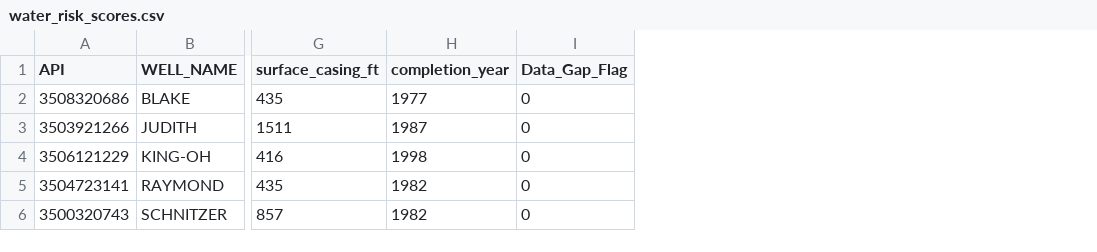
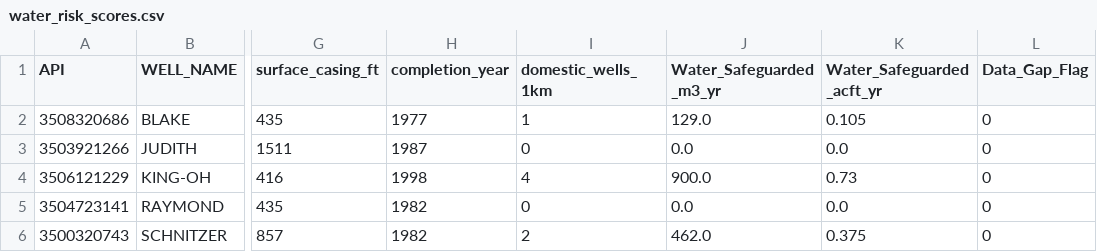
Before and after one commit to mowcom/water-risk-scores, a CSV file: output/water_risk_scores.csv, drawn as a sheet; only a part is shown, gaps mark what is left out; the diff names each change by its address in the sheet, - before the commit and + after, or states it on an @@ line.

Commit message:
Add Water Safeguarded metric: quantifies protected water supply volume
- Implements USGS-based formula: Domestic Wells × 300 m³/yr × (Risk Score ÷ 100)
- Adds Water_Safeguarded_m3_yr and Water_Safeguarded_acft_yr columns to outputs
- Updates Streamlit app to display new metrics
- Enhanced README with methodology and example results
- KING-OH #38A leads with 900 m³/yr (0.73 ac-ft/yr) protected
- SCHNITZER #2 protects 462 m³/yr (0.38 ac-ft/yr)
- Validates with desk-estimate: SCHNITZER 2 wells × 67 score ≈ 402 m³ ✓

```diff
--- a/output/water_risk_scores.csv
+++ b/output/water_risk_scores.csv
+column I (domestic_wells_1km), rows 2-6: 1 | 0 | 4 | 0 | 2
+column J (Water_Safeguarded_m3_yr), rows 2-6: 129.0 | 0.0 | 900.0 | 0.0 | 462.0
+column K (Water_Safeguarded_acft_yr), rows 2-6: 0.105 | 0.0 | 0.73 | 0.0 | 0.375
```
Also changed, not shown: 5 other files.
